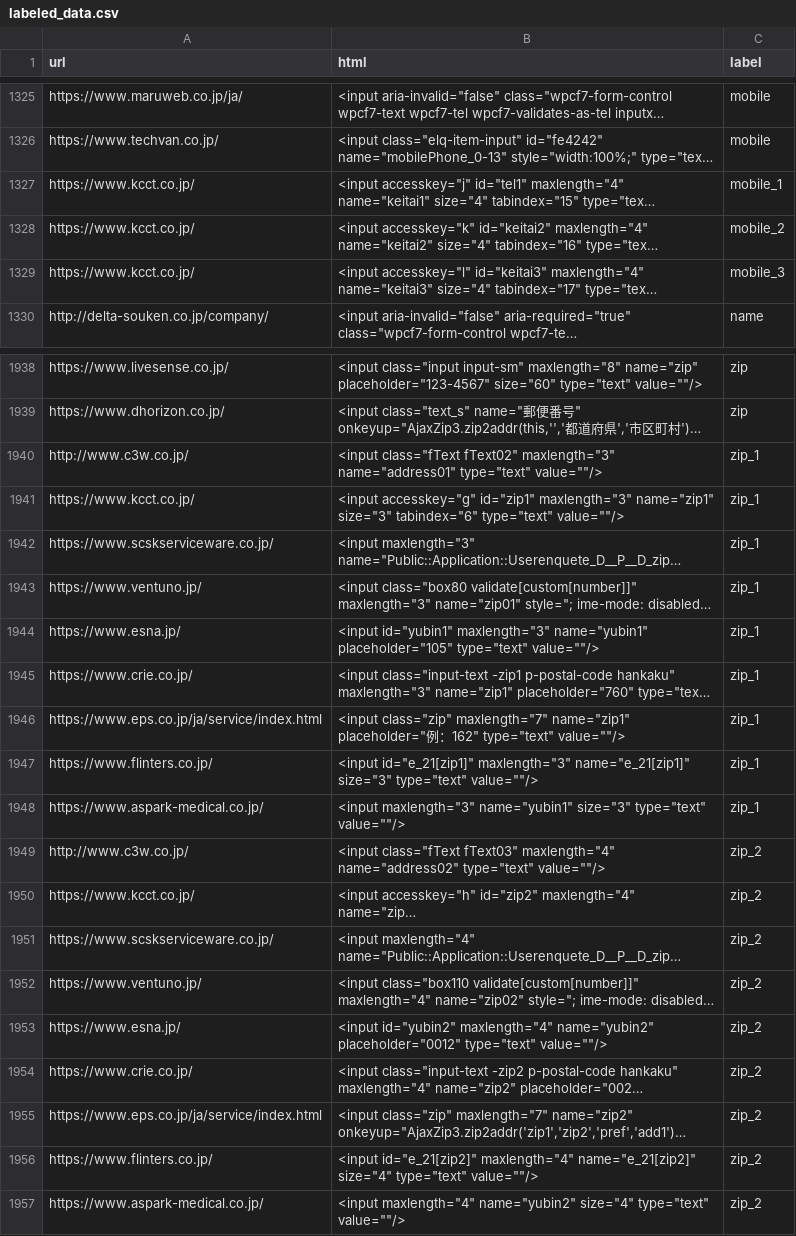
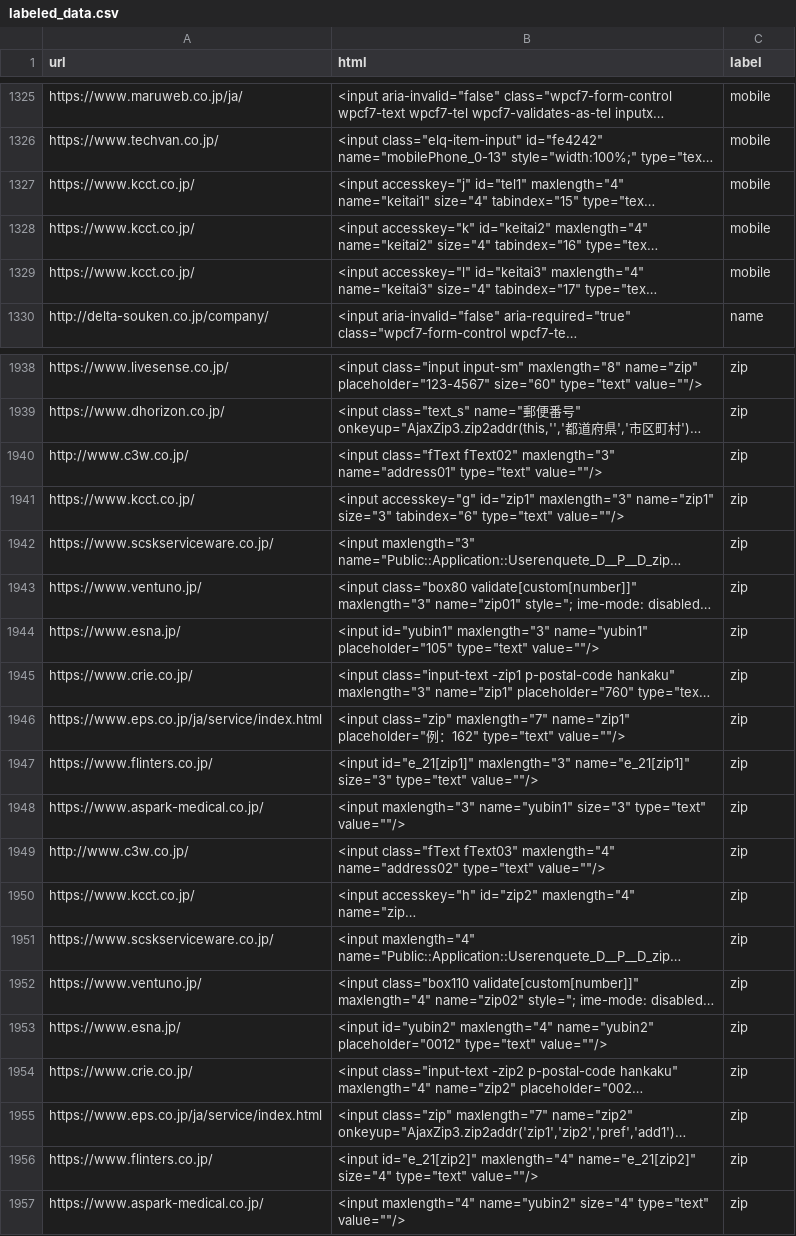
Before and after one commit to z6wdc/automatic-sending, a CSV file: data/training_data/labeled_data.csv, drawn as a sheet; only a part is shown, gaps mark what is left out; long unchanged cells end in …; the diff names each change by its address in the sheet, - before the commit and + after, or states it on an @@ line.

Commit message:
modify labeld_data.csv

```diff
--- a/data/training_data/labeled_data.csv
+++ b/data/training_data/labeled_data.csv
-C1327 (label): mobile_1
+C1327 (label): mobile
-C1328 (label): mobile_2
+C1328 (label): mobile
-C1329 (label): mobile_3
+C1329 (label): mobile
-C1940:C1948 (label): zip_1
+C1940:C1948 (label): zip
-C1949:C1957 (label): zip_2
+C1949:C1957 (label): zip
```
